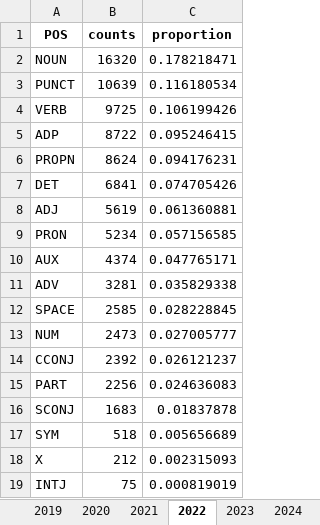
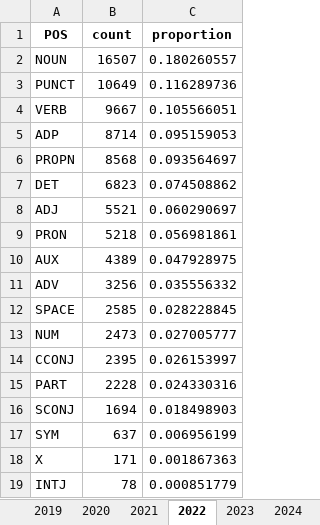
Before and after one commit to sfu-discourse-lab/fake_news_over_time, an Excel workbook: data/Fakespeak-ENG/Analysis_output/Fakespeak_POS_frequency.xlsx, sheet 2022, drawn as a sheet; values as stored, in another font and other column widths than the file's, no borders; the diff names each change by its address in the sheet, - before the commit and + after, or states it on an @@ line.

```diff
--- a/data/Fakespeak-ENG/Analysis_output/Fakespeak_POS_frequency.xlsx (sheet 2022)
+++ b/data/Fakespeak-ENG/Analysis_output/Fakespeak_POS_frequency.xlsx (sheet 2022)
-B1: counts
+B1: count
-B2 (count): 16320
+B2 (count): 16507
-C2 (proportion): 0.178218471
+C2 (proportion): 0.180260557
-B3 (count): 10639
+B3 (count): 10649
-C3 (proportion): 0.116180534
+C3 (proportion): 0.116289736
-B4 (count): 9725
+B4 (count): 9667
-C4 (proportion): 0.106199426
+C4 (proportion): 0.105566051
-B5 (count): 8722
+B5 (count): 8714
-C5 (proportion): 0.095246415
+C5 (proportion): 0.095159053
-B6 (count): 8624
+B6 (count): 8568
-C6 (proportion): 0.094176231
+C6 (proportion): 0.093564697
-B7 (count): 6841
+B7 (count): 6823
-C7 (proportion): 0.074705426
+C7 (proportion): 0.074508862
-B8 (count): 5619
+B8 (count): 5521
-C8 (proportion): 0.061360881
+C8 (proportion): 0.060290697
-B9 (count): 5234
+B9 (count): 5218
-C9 (proportion): 0.057156585
+C9 (proportion): 0.056981861
-B10 (count): 4374
+B10 (count): 4389
-C10 (proportion): 0.047765171
+C10 (proportion): 0.047928975
-B11 (count): 3281
+B11 (count): 3256
-C11 (proportion): 0.035829338
+C11 (proportion): 0.035556332
-B14 (count): 2392
+B14 (count): 2395
-C14 (proportion): 0.026121237
+C14 (proportion): 0.026153997
-B15 (count): 2256
+B15 (count): 2228
-C15 (proportion): 0.024636083
+C15 (proportion): 0.024330316
-B16 (count): 1683
+B16 (count): 1694
-C16 (proportion): 0.01837878
+C16 (proportion): 0.018498903
-B17 (count): 518
+B17 (count): 637
-C17 (proportion): 0.005656689
+C17 (proportion): 0.006956199
-B18 (count): 212
+B18 (count): 171
-C18 (proportion): 0.002315093
+C18 (proportion): 0.001867363
-B19 (count): 75
+B19 (count): 78
-C19 (proportion): 0.000819019
+C19 (proportion): 0.000851779
```
Also changed, not shown: sheet prop_summary, sheet counts_summary, sheet 2020, sheet 2019, sheet 2024, sheet 2023, 1 more sheet, 2 other files.
